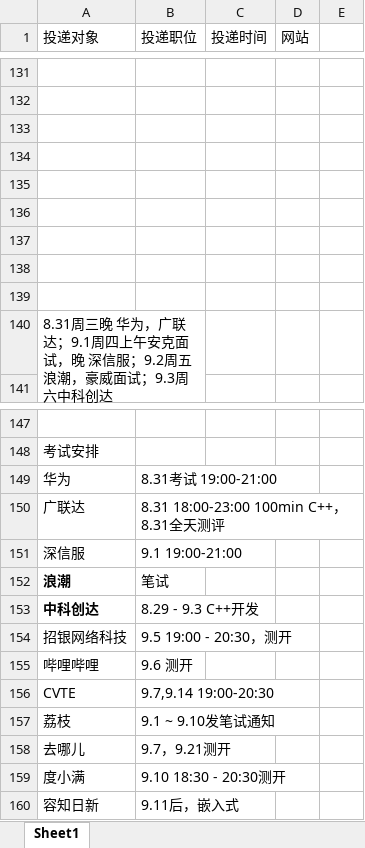
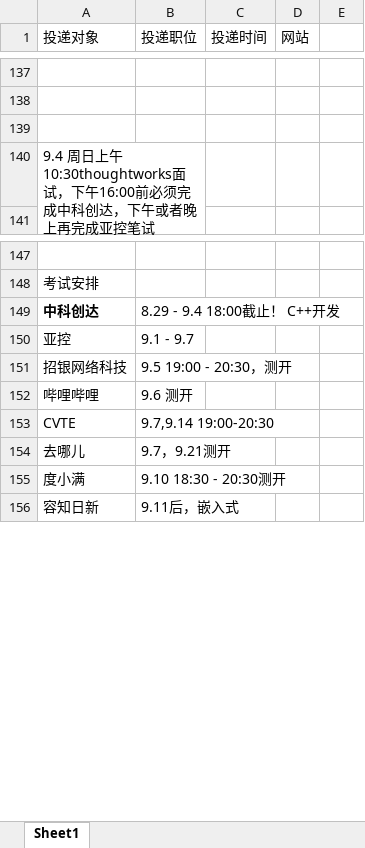
Before and after one commit to Freeeeeeedman/Notes-Of-CS, an Excel workbook: 简历/秋招投递.xlsx, sheet Sheet1, drawn as a sheet; only a part is shown, gaps mark what is left out; values as stored, in another font and other column widths than the file's, no borders; removed rows and columns are numbered as before the commit, all else as after; the diff covers the shown part only; the diff names each change by its address in the sheet, - before the commit and + after, or states it on an @@ line.

```diff
--- a/简历/秋招投递.xlsx (sheet Sheet1)
+++ b/简历/秋招投递.xlsx (sheet Sheet1)
-row 134: (empty)
-row 135: (empty)
-row 136: (empty)
-row 137: (empty)
-row 138: (empty)
-row 139: (empty)
-A140 (投递对象): 8.31周三晚 华为，广联达；9.1周四上午安克面试，晚 深信服；9.2周五浪潮，豪威面试；9.3周六中科创达
+A140 (投递对象): 9.4 周日上午10:30thoughtworks面试，下午16:00前必须完成中科创达，下午或者晚上再完成亚控笔试
-row 149: 华为 | 8.31考试 19:00-21:00
-row 150: 广联达 | 8.31 18:00-23:00 100min C++，8.31全天测评
-row 151: 深信服 | 9.1 19:00-21:00
-row 152: 浪潮 | 笔试
-B149 (投递职位): 8.29 - 9.3 C++开发
+B149 (投递职位): 8.29 - 9.4 18:00截止！ C++开发
+row 150: 亚控 | 9.1 - 9.7
-row 157: 荔枝 | 9.1 ~ 9.10发笔试通知
```
Also changed, not shown: 14 added rows, 3 removed rows and 5 edited cells elsewhere in this sheet, 7 other files.
